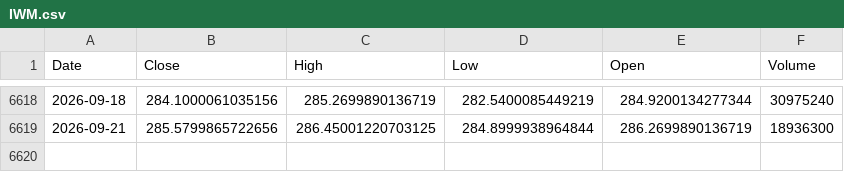
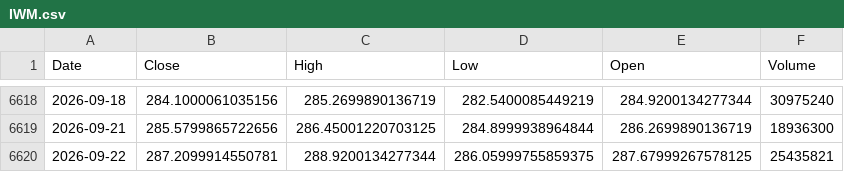
Before and after one commit to kittycapital/asset-forecast, a CSV file: data/raw/IWM.csv, drawn as a sheet; only a part is shown, gaps mark what is left out; the diff names each change by its address in the sheet, - before the commit and + after, or states it on an @@ line.

```diff
--- a/data/raw/IWM.csv
+++ b/data/raw/IWM.csv
+row 6620: 2026-09-22 | 287.2099914550781 | 288.9200134277344 | 286.05999755859375 | 287.67999267578125 | 25435821
```
Also changed, not shown: data/raw/GLD.csv, data/raw/USO.csv, 44 other files.
